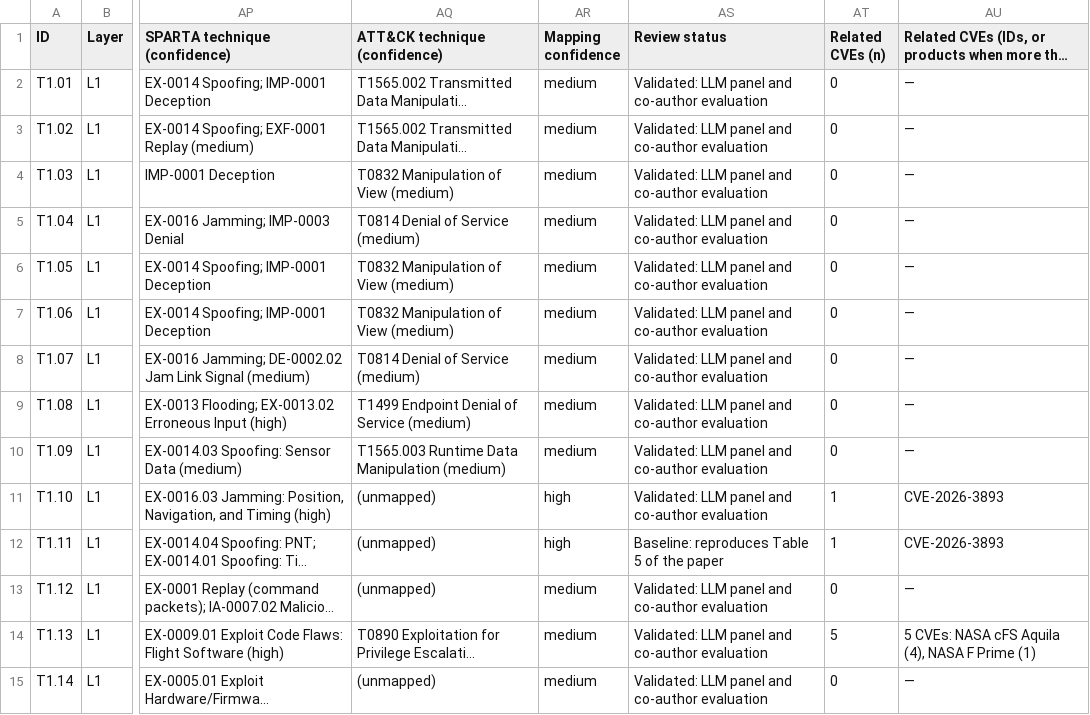
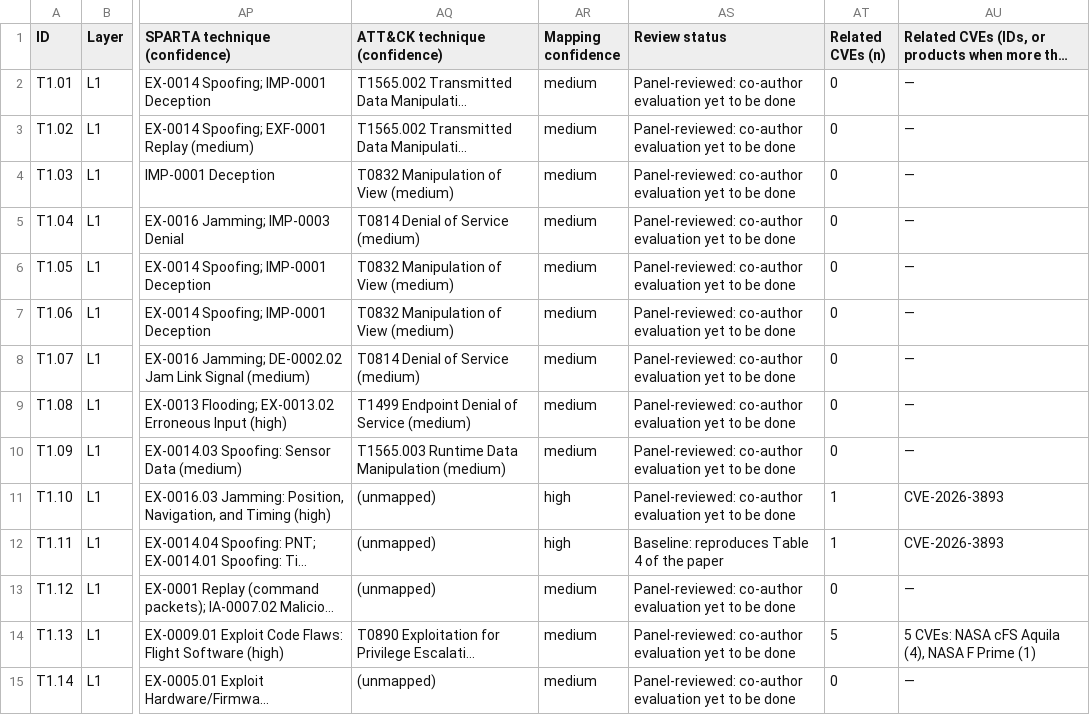
Before and after one commit to BAKROOT/leo-mlat-threat-atlas, a CSV file: data/catalogue/csv/catalogue_55_threats.csv, drawn as a sheet; only a part is shown, gaps mark what is left out; long unchanged cells end in …; the diff covers the shown part only; the diff names each change by its address in the sheet, - before the commit and + after, or states it on an @@ line.

```diff
--- a/data/catalogue/csv/catalogue_55_threats.csv
+++ b/data/catalogue/csv/catalogue_55_threats.csv
-AS2:AS11 (Review status): Validated: LLM panel and co-author evaluation
+AS2:AS11 (Review status): Panel-reviewed: co-author evaluation yet to be done
-AS12 (Review status): Baseline: reproduces Table 5 of the paper
+AS12 (Review status): Baseline: reproduces Table 4 of the paper
-AS13:AS15 (Review status): Validated: LLM panel and co-author evaluation
+AS13:AS15 (Review status): Panel-reviewed: co-author evaluation yet to be done
```
Also changed, not shown: 41 edited cells elsewhere in this file, data/catalogue/csv/asset_register_27.csv, data/catalogue/csv/paper_statistics_checks.csv.
